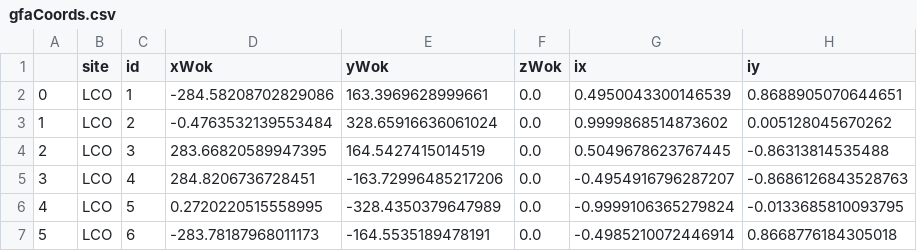
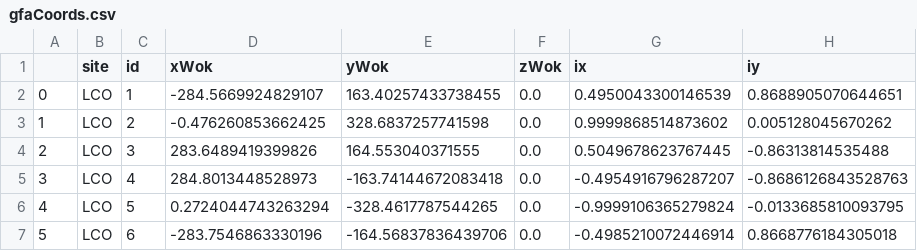
Before and after one commit to sdss/fps_calibrations, a CSV file: lco/wok_calibs/duPontFlatCMM/gfaCoords.csv, drawn as a sheet; only a part is shown; the diff names each change by its address in the sheet, - before the commit and + after, or states it on an @@ line.

Commit message:
re-fit gfa xy centers based on mean dc xy offsets seen from dither data.  no delta rotations were applied

```diff
--- a/lco/wok_calibs/duPontFlatCMM/gfaCoords.csv
+++ b/lco/wok_calibs/duPontFlatCMM/gfaCoords.csv
-D2 (xWok): -284.58208702829086
+D2 (xWok): -284.5669924829107
-E2 (yWok): 163.3969628999661
+E2 (yWok): 163.40257433738455
-D3 (xWok): -0.4763532139553484
+D3 (xWok): -0.476260853662425
-E3 (yWok): 328.65916636061024
+E3 (yWok): 328.6837257741598
-D4 (xWok): 283.66820589947395
+D4 (xWok): 283.6489419399826
-E4 (yWok): 164.5427415014519
+E4 (yWok): 164.553040371555
-D5 (xWok): 284.8206736728451
+D5 (xWok): 284.8013448528973
-E5 (yWok): -163.72996485217206
+E5 (yWok): -163.74144672083418
-D6 (xWok): 0.2720220515558995
+D6 (xWok): 0.2724044743263294
-E6 (yWok): -328.4350379647989
+E6 (yWok): -328.4617787544265
-D7 (xWok): -283.78187968011173
+D7 (xWok): -283.7546863330196
-E7 (yWok): -164.5535189478191
+E7 (yWok): -164.56837836439706
```
